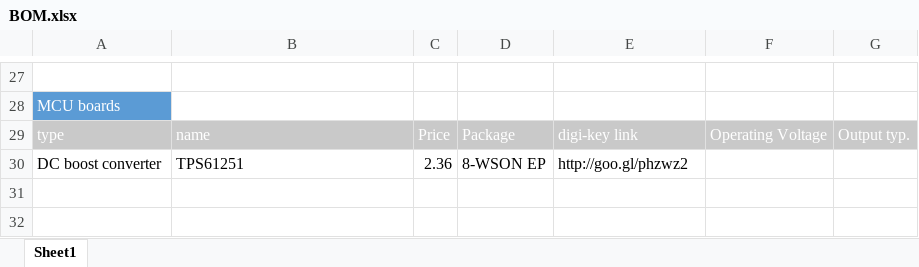
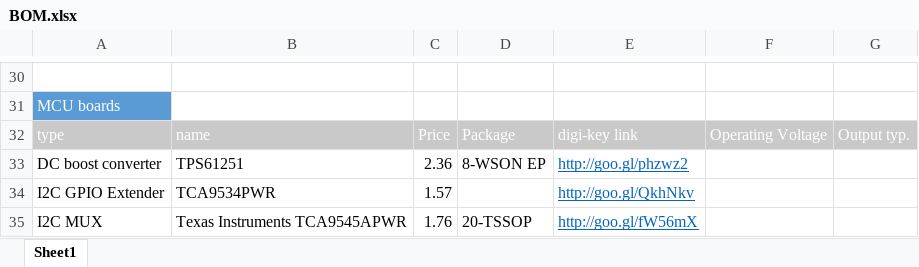
Before and after one commit to Wolfie-Home/Documents, an Excel workbook: Design Document/BOM.xlsx, sheet Sheet1, drawn as a sheet; only a part is shown, gaps mark what is left out; values as stored, in another font and other column widths than the file's, no borders; addresses are those after the commit; the diff covers the shown part only; the diff names each change by its address in the sheet, - before the commit and + after, or states it on an @@ line.

```diff
--- a/Design Document/BOM.xlsx (sheet Sheet1)
+++ b/Design Document/BOM.xlsx (sheet Sheet1)
@@ E33 underline: off → on, text colour: black → #0563C1 @@
+row 34: I2C GPIO Extender | TCA9534PWR | 1.57 |  | http://goo.gl/QkhNkv
+row 35: I2C MUX | Texas Instruments TCA9545APWR | 1.76 | 20-TSSOP | http://goo.gl/fW56mX
```
Also changed, not shown: 4 added rows, 1 removed row, 8 edited cells and cell formats elsewhere in this sheet.
